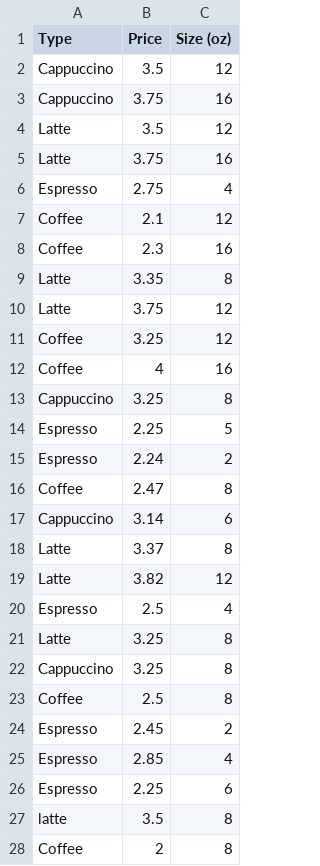
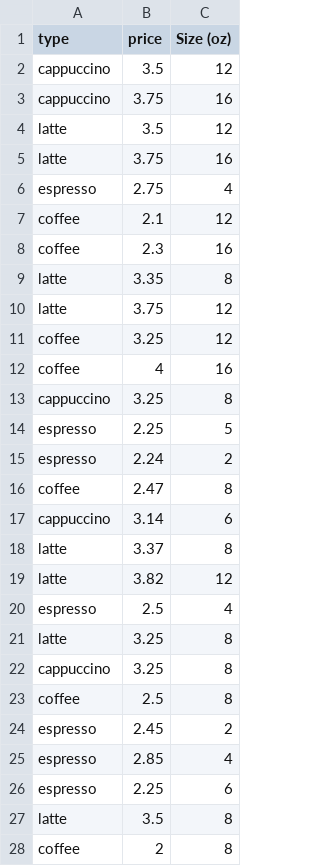
Before and after one commit to andreacelleri/stat209-s18-andreacelleri, a CSV file: coffee.csv, drawn as a sheet; only a part is shown; the diff covers the shown part only.

Commit message:
Add files via upload

```diff
--- a/coffee.csv
+++ b/coffee.csv
@@ -1,28 +1,28 @@
-Type ,Price,Size (oz)
-Cappuccino,3.5,12
-Cappuccino,3.75,16
-Latte,3.5,12
-Latte,3.75,16
-Espresso,2.75,4
-Coffee  ,2.1,12
-Coffee,2.3,16
-Latte,3.35,8
-Latte,3.75,12
-Coffee,3.25,12
-Coffee,4,16
-Cappuccino,3.25,8
-Espresso,2.25,5
-Espresso,2.24,2
-Coffee,2.47,8
-Cappuccino,3.14,6
-Latte,3.37,8
-Latte,3.82,12
-Espresso,2.5,4
-Latte,3.25,8
-Cappuccino,3.25,8
-Coffee,2.5,8
-Espresso,2.45,2
-Espresso,2.85,4
-Espresso,2.25,6
+type,price,Size (oz)
+cappuccino,3.5,12
+cappuccino,3.75,16
+latte,3.5,12
+latte,3.75,16
+espresso,2.75,4
+coffee  ,2.1,12
+coffee,2.3,16
+latte,3.35,8
+latte,3.75,12
+coffee,3.25,12
+coffee,4,16
+cappuccino,3.25,8
+espresso,2.25,5
+espresso,2.24,2
+coffee,2.47,8
+cappuccino,3.14,6
+latte,3.37,8
+latte,3.82,12
+espresso,2.5,4
+latte,3.25,8
+cappuccino,3.25,8
+coffee,2.5,8
+espresso,2.45,2
+espresso,2.85,4
+espresso,2.25,6
 latte,3.5,8
-Coffee,2,8
+coffee,2,8
```
Also changed, not shown: 71 edited cells elsewhere in this file.
